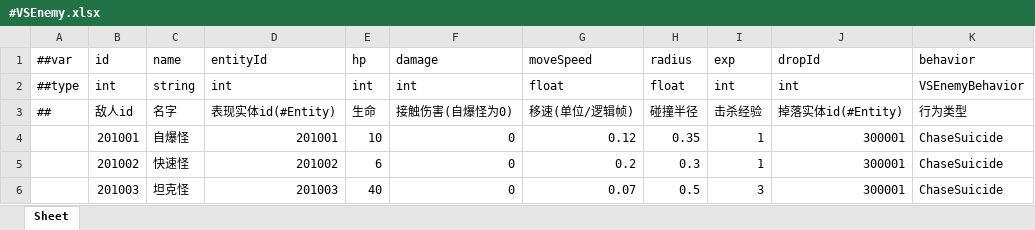
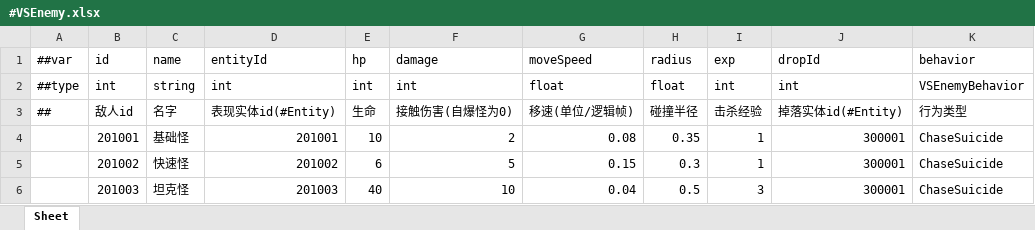
Before and after one commit to wangshaowen666/WGame, an Excel workbook: DataTables/Datas/#VSEnemy.xlsx, sheet Sheet, drawn as a sheet; values as stored, in another font and other column widths than the file's, no borders; the diff names each change by its address in the sheet, - before the commit and + after, or states it on an @@ line.

```diff
--- a/DataTables/Datas/#VSEnemy.xlsx (sheet Sheet)
+++ b/DataTables/Datas/#VSEnemy.xlsx (sheet Sheet)
-C4 (name): 自爆怪
+C4 (name): 基础怪
-F4 (damage): 0
+F4 (damage): 2
-G4 (moveSpeed): 0.12
+G4 (moveSpeed): 0.08
-F5 (damage): 0
+F5 (damage): 5
-G5 (moveSpeed): 0.2
+G5 (moveSpeed): 0.15
-F6 (damage): 0
+F6 (damage): 10
-G6 (moveSpeed): 0.07
+G6 (moveSpeed): 0.04
```
Also changed, not shown: DataTables/Datas/#UIPanel.xlsx, DataTables/Datas/#VSWeaponLevel.xlsx, 53 other files.
